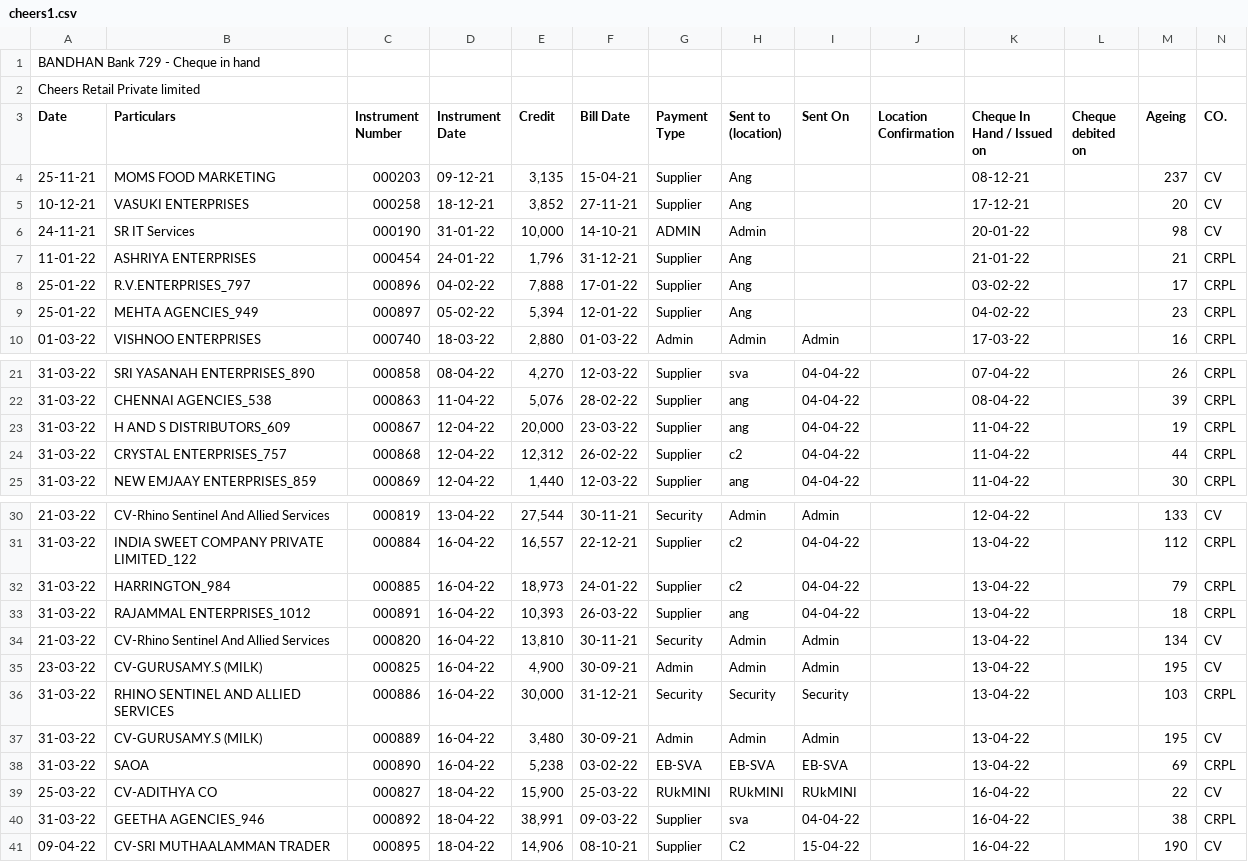
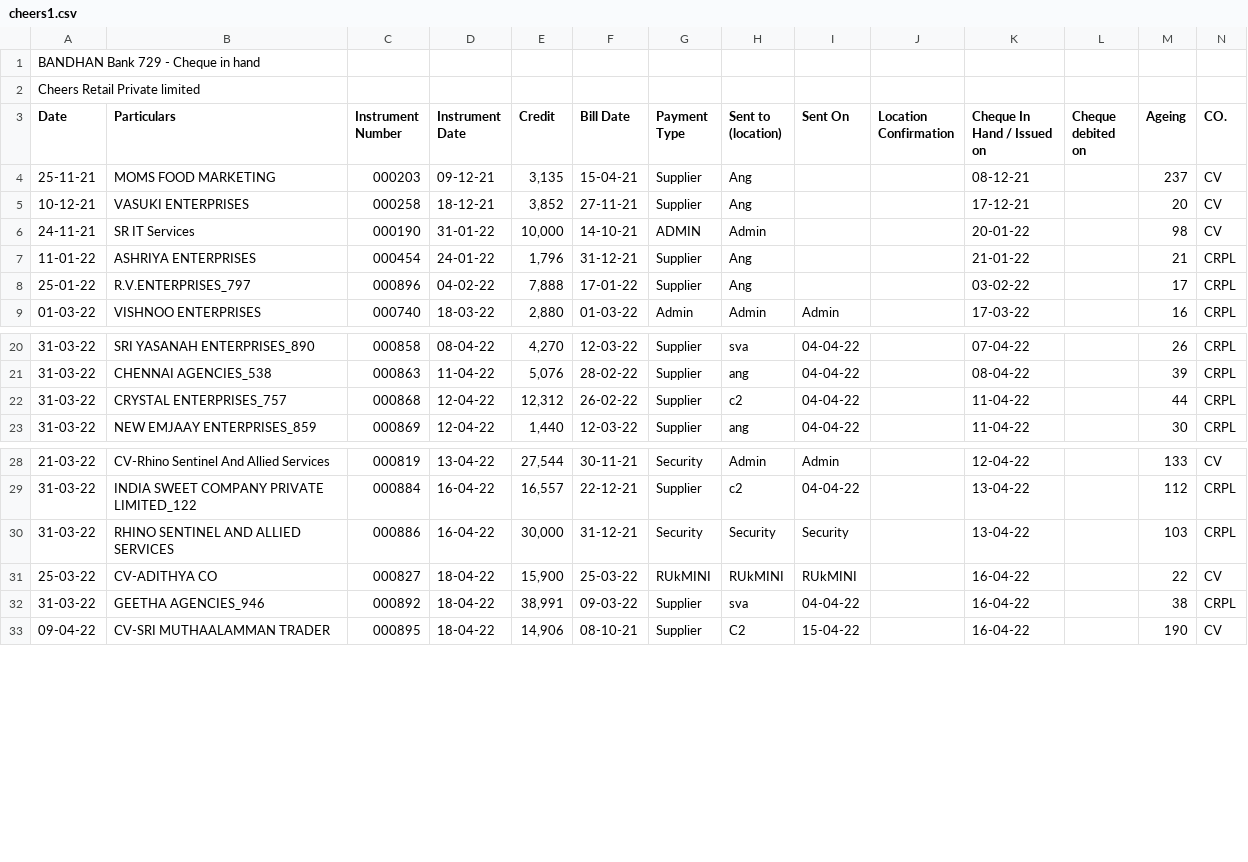
Before and after one commit to SimbhuTwice/CheersAcc, a CSV file: cheers1.csv, drawn as a sheet; only a part is shown, gaps mark what is left out; rows hold the shown columns only; the diff names each change by its address in the sheet, - before the commit and + after, or states it on an @@ line.

Commit message:
Add files via upload

```diff
--- a/cheers1.csv
+++ b/cheers1.csv
-row 9: 25-01-22 | MEHTA AGENCIES_949 | 000897 | 05-02-22 | 5,394 | 12-01-22 | Supplier | Ang |  |  | 04-02-22 |  | 23 | CRPL
-row 23: 31-03-22 | H AND S DISTRIBUTORS_609 | 000867 | 12-04-22 | 20,000 | 23-03-22 | Supplier | ang | 04-04-22 |  | 11-04-22 |  | 19 | CRPL
-row 32: 31-03-22 | HARRINGTON_984 | 000885 | 16-04-22 | 18,973 | 24-01-22 | Supplier | c2 | 04-04-22 |  | 13-04-22 |  | 79 | CRPL
-row 33: 31-03-22 | RAJAMMAL ENTERPRISES_1012 | 000891 | 16-04-22 | 10,393 | 26-03-22 | Supplier | ang | 04-04-22 |  | 13-04-22 |  | 18 | CRPL
-row 34: 21-03-22 | CV-Rhino Sentinel And Allied Services | 000820 | 16-04-22 | 13,810 | 30-11-21 | Security | Admin | Admin |  | 13-04-22 |  | 134 | CV
-row 35: 23-03-22 | CV-GURUSAMY.S (MILK) | 000825 | 16-04-22 | 4,900 | 30-09-21 | Admin | Admin | Admin |  | 13-04-22 |  | 195 | CV
-row 37: 31-03-22 | CV-GURUSAMY.S (MILK) | 000889 | 16-04-22 | 3,480 | 30-09-21 | Admin | Admin | Admin |  | 13-04-22 |  | 195 | CV
-row 38: 31-03-22 | SAOA | 000890 | 16-04-22 | 5,238 | 03-02-22 | EB-SVA | EB-SVA | EB-SVA |  | 13-04-22 |  | 69 | CRPL
```
